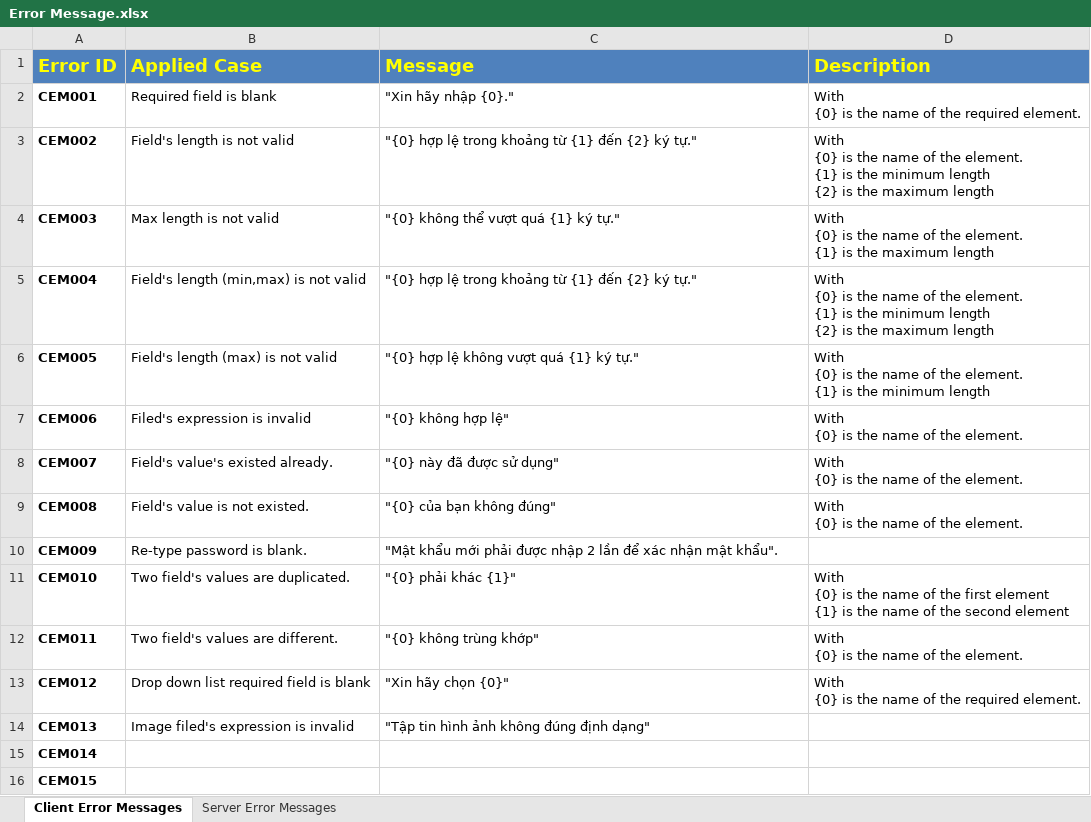
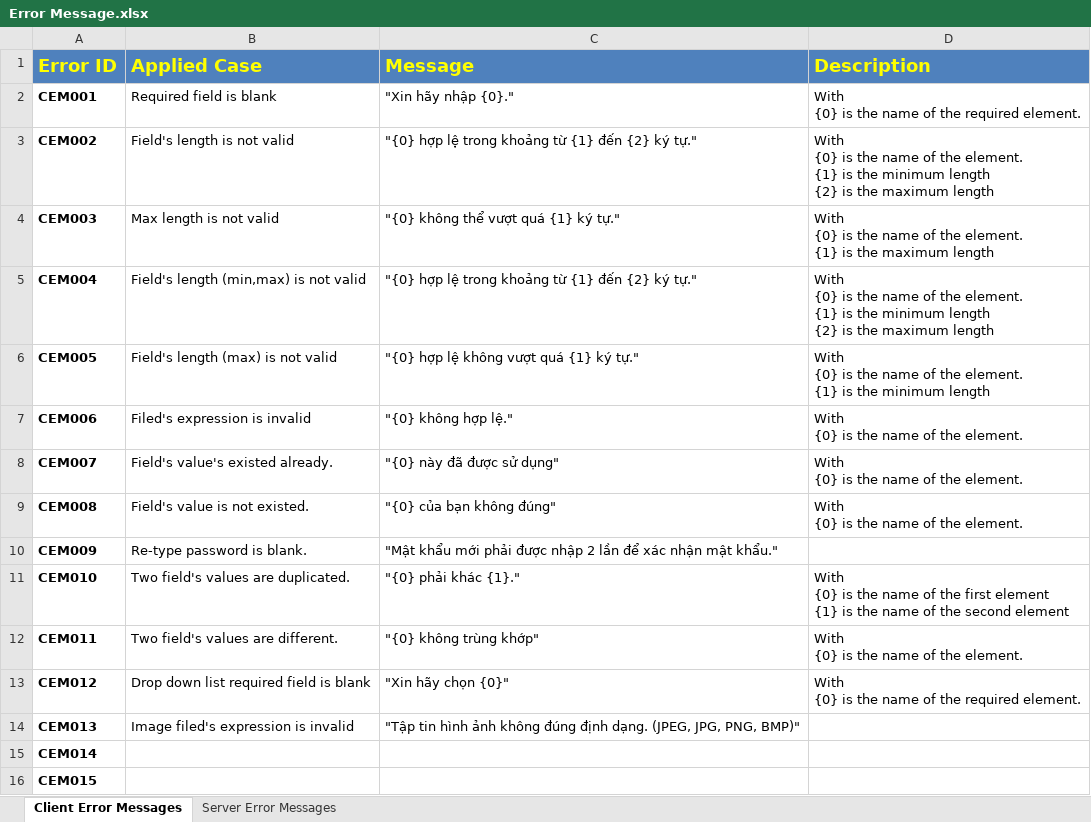
Before and after one commit to Princessgladys/hospital-finder, an Excel workbook: Design/Error Message.xlsx, sheet Client Error Messages, drawn as a sheet; only a part is shown; values as stored, in another font and other column widths than the file's, no borders; the diff names each change by its address in the sheet, - before the commit and + after, or states it on an @@ line.

Commit message:
Modify error message and update Home Model

```diff
--- a/Design/Error Message.xlsx (sheet Client Error Messages)
+++ b/Design/Error Message.xlsx (sheet Client Error Messages)
-C7 (Message): "{0} không hợp lệ"
+C7 (Message): "{0} không hợp lệ."
-C10 (Message): …nhận mật khẩu".
+C10 (Message): …nhận mật khẩu."
-C11 (Message): "{0} phải khác {1}"
+C11 (Message): "{0} phải khác {1}."
-C14 (Message): …đúng định dạng"
+C14 (Message): …đúng định dạng. (JPEG, JPG, PNG, BMP)"
```
Also changed, not shown: sheet Server Error Messages, 4 other files.
